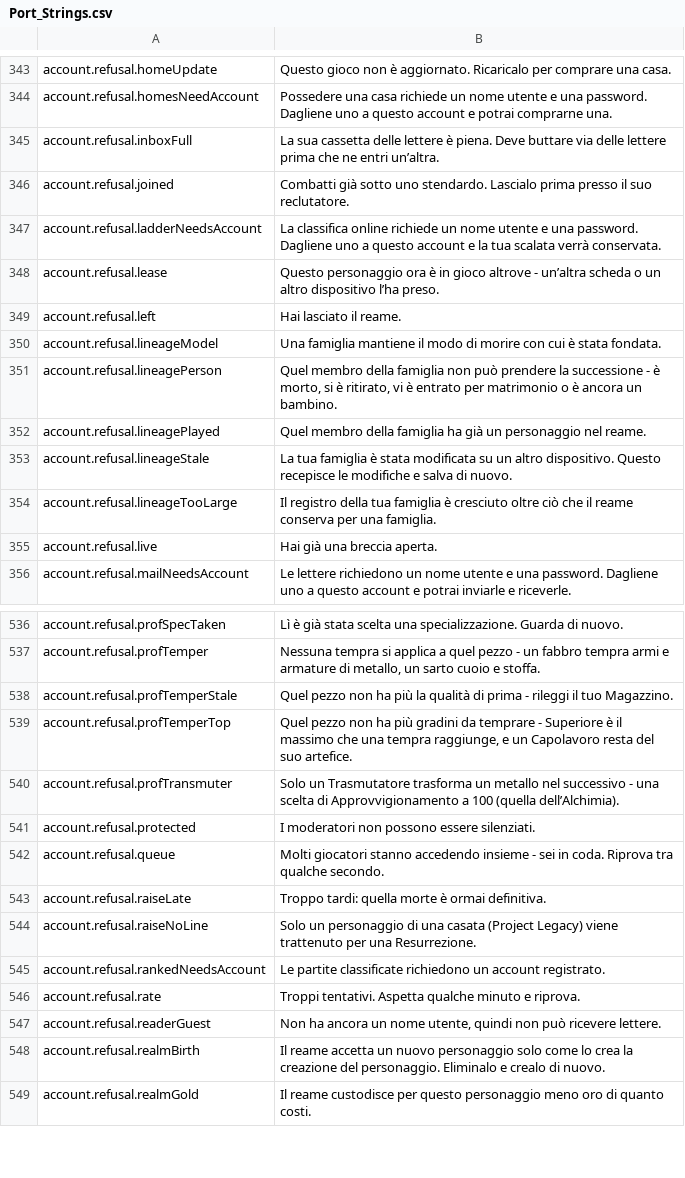
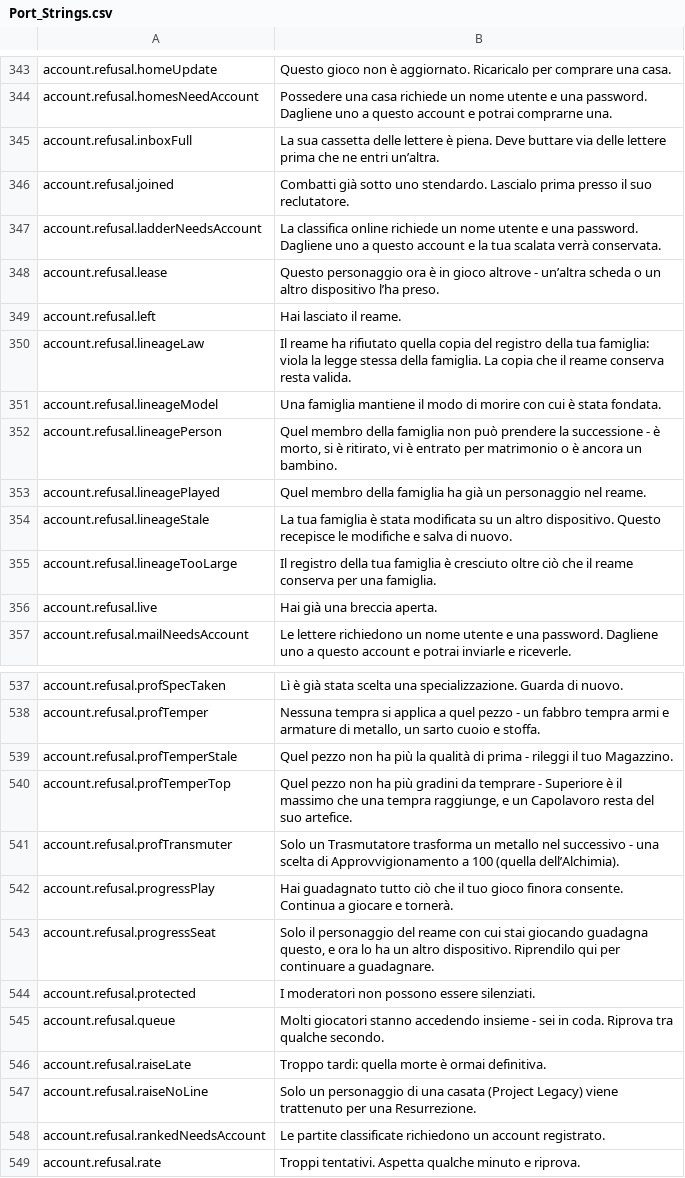
Before and after one commit to Betawolf1213/daggerfall-js-source-voice, a CSV file: locales/it/Port_Strings.csv, drawn as a sheet; only a part is shown, gaps mark what is left out; the shorter side is filled out with more unchanged rows.

```diff
--- a/locales/it/Port_Strings.csv
+++ b/locales/it/Port_Strings.csv
@@ -349,2 +349,3 @@ account.refusal.lease,"Questo personaggio ora è in gioco altrove - un’altra s
 account.refusal.left,"Hai lasciato il reame."
+account.refusal.lineageLaw,"Il reame ha rifiutato quella copia del registro della tua famiglia: viola la legge stessa della famiglia. La copia che il reame conserva resta valida."
 account.refusal.lineageModel,"Una famiglia mantiene il modo di morire con cui è stata fondata."
@@ -540,2 +541,4 @@ account.refusal.profTemperTop,"Quel pezzo non ha più gradini da temprare - Supe
 account.refusal.profTransmuter,"Solo un Trasmutatore trasforma un metallo nel successivo - una scelta di Approvvigionamento a 100 (quella dell’Alchimia)."
+account.refusal.progressPlay,"Hai guadagnato tutto ciò che il tuo gioco finora consente. Continua a giocare e tornerà."
+account.refusal.progressSeat,"Solo il personaggio del reame con cui stai giocando guadagna questo, e ora lo ha un altro dispositivo. Riprendilo qui per continuare a guadagnare."
 account.refusal.protected,"I moderatori non possono essere silenziati."
```
Also changed, not shown: locales/bg/Port_Strings.csv, locales/de/Port_Strings.csv, 27 other files.
